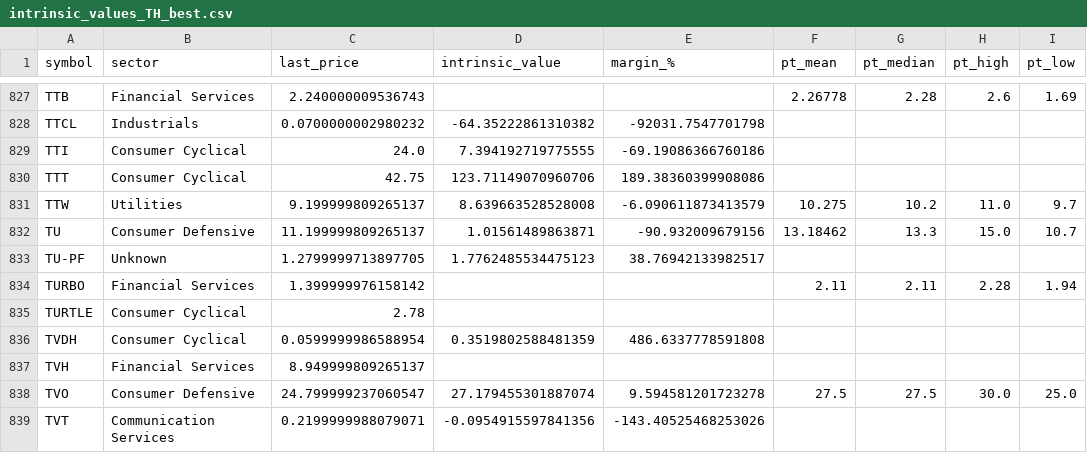
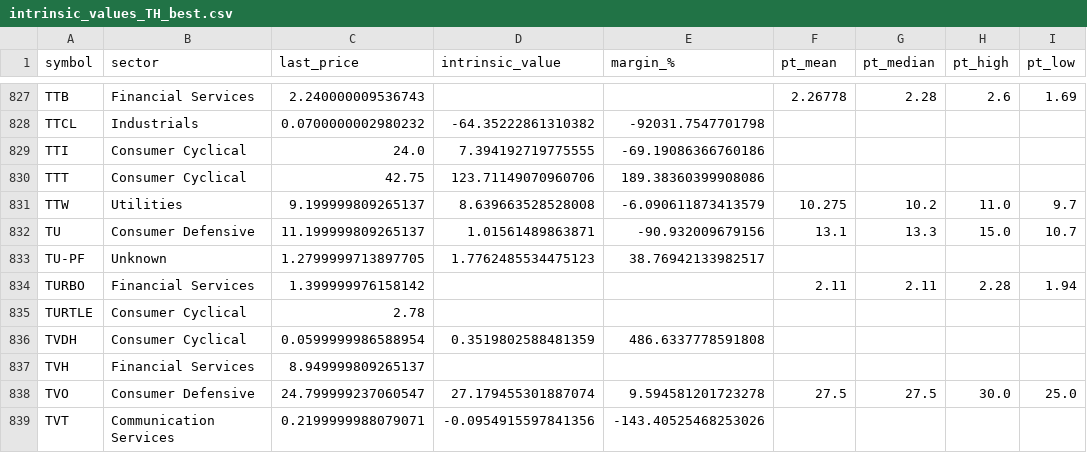
Before and after one commit to babeltechdev/thai-stock-data, a CSV file: intrinsic_values_TH_best.csv, drawn as a sheet; only a part is shown, gaps mark what is left out; the diff covers the shown part only; the diff names each change by its address in the sheet, - before the commit and + after, or states it on an @@ line.

```diff
--- a/intrinsic_values_TH_best.csv
+++ b/intrinsic_values_TH_best.csv
-F832 (pt_mean): 13.18462
+F832 (pt_mean): 13.1
```
Also changed, not shown: 29 edited cells elsewhere in this file, consensus_targets_TH.csv, consensus_targets_US.csv, 7 other files.
